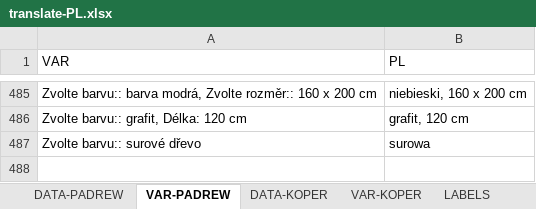
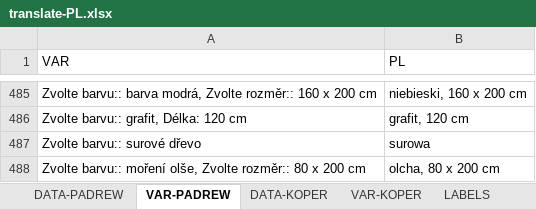
Before and after one commit to xaxamagyar/padrew-objednavka, an Excel workbook: translate-PL.xlsx, sheet VAR-PADREW, drawn as a sheet; only a part is shown, gaps mark what is left out; values as stored, in another font and other column widths than the file's, no borders; the diff names each change by its address in the sheet, - before the commit and + after, or states it on an @@ line.

Commit message:
Automatická aktualizace překladové databáze z webové aplikace

```diff
--- a/translate-PL.xlsx (sheet VAR-PADREW)
+++ b/translate-PL.xlsx (sheet VAR-PADREW)
+row 488: Zvolte barvu:: moření olše, Zvolte rozměr:: 80 x 200 cm | olcha, 80 x 200 cm
```
